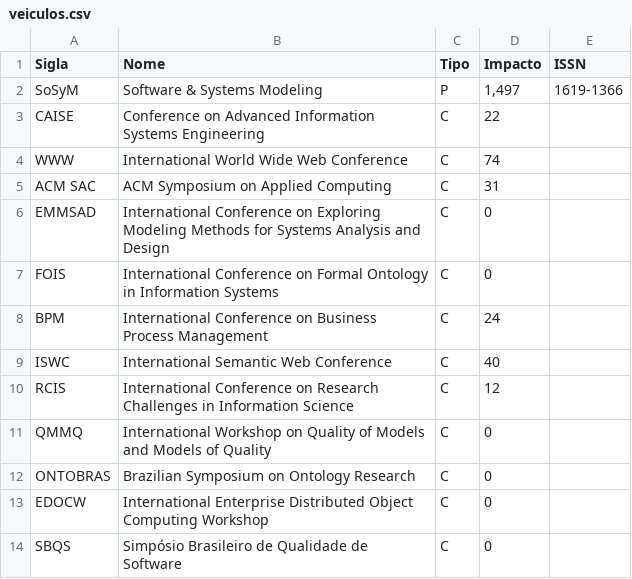
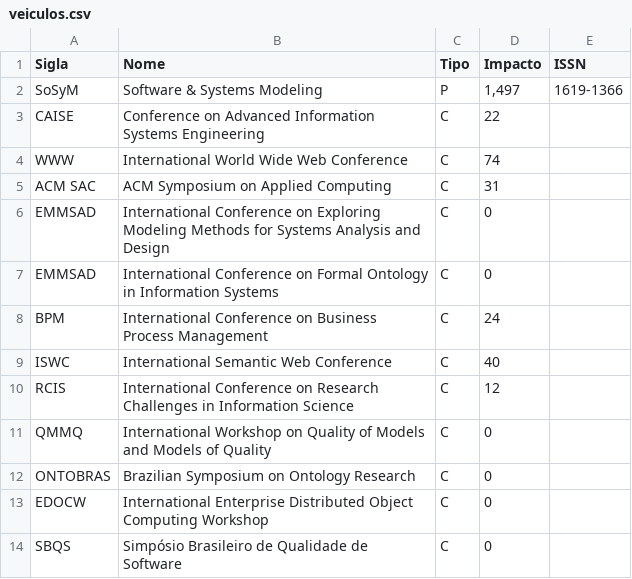
Before and after one commit to Victor0am/Trab2-Prog3, a CSV file: veiculos.csv, drawn as a sheet; only a part is shown; the diff names each change by its address in the sheet, - before the commit and + after, or states it on an @@ line.

Commit message:
1 exception pronta tambem para veiculos :ok_hand:, problema com siglas e nomes fixados com string.trim()

```diff
--- a/veiculos.csv
+++ b/veiculos.csv
-A7 (Sigla): FOIS
+A7 (Sigla): EMMSAD
```
Also changed, not shown: docentes.csv, publicacoes.csv, 2 other files.
